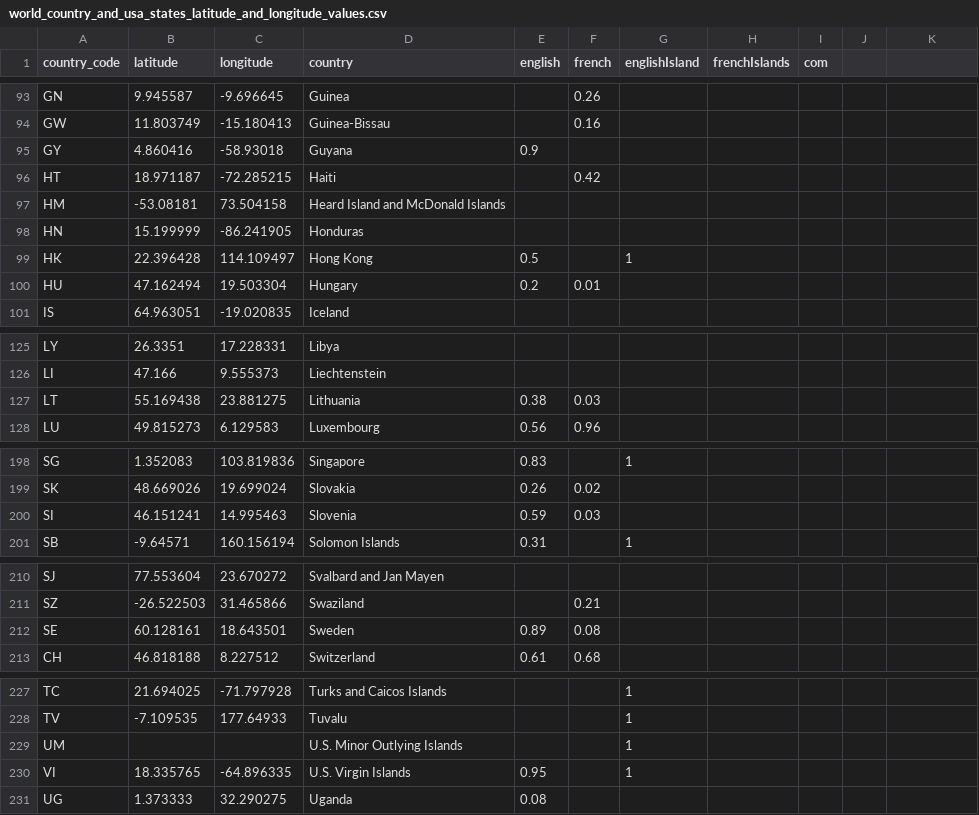
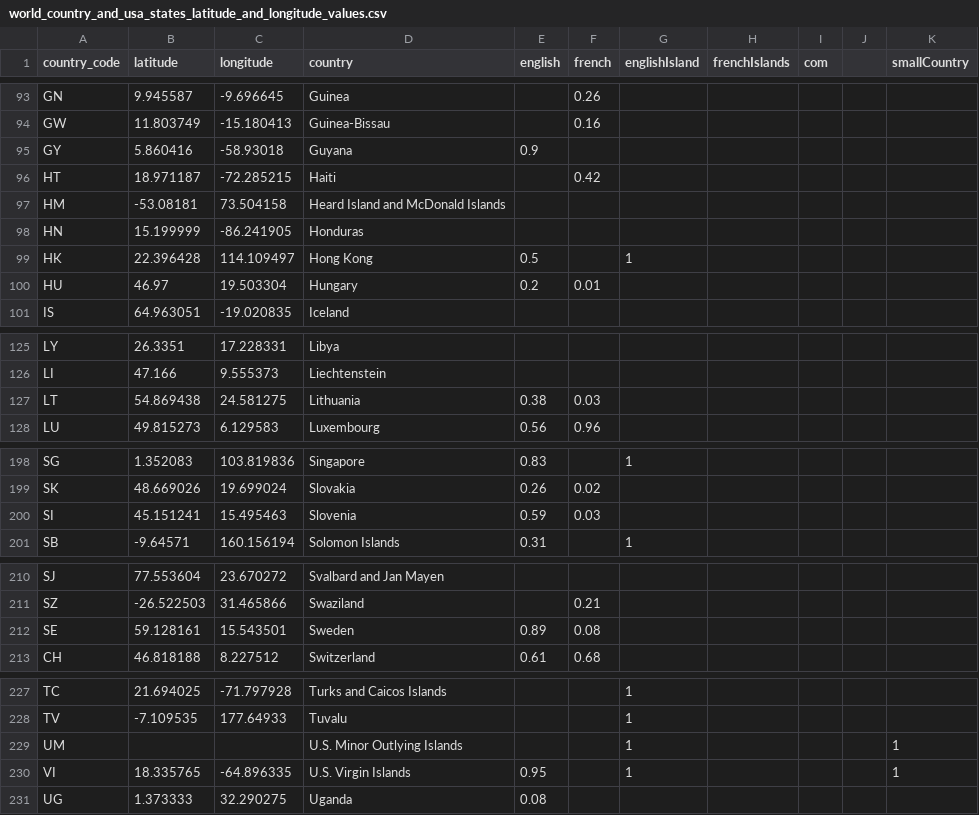
Before and after one commit to nicolasrouge/mapsEU_UK_US, a CSV file: src/components/WorldLanguages/world_country_and_usa_states_latitude_and_longitude_values.csv, drawn as a sheet; only a part is shown, gaps mark what is left out; the diff covers the shown part only.

```diff
--- a/src/components/WorldLanguages/world_country_and_usa_states_latitude_and_longitude_values.csv
+++ b/src/components/WorldLanguages/world_country_and_usa_states_latitude_and_longitude_values.csv
@@ -1 +1 @@
-country_code,latitude,longitude,country,english,french,englishIsland,frenchIslands,com
+country_code,latitude,longitude,country,english,french,englishIsland,frenchIslands,com,,smallCountry
@@ -95 +95 @@ GW,11.803749,-15.180413,Guinea-Bissau,,0.16,,,
-GY,4.860416,-58.93018,Guyana,0.9,,,,
+GY,5.860416,-58.93018,Guyana,0.9,,,,,,
@@ -100 +100 @@ HK,22.396428,114.109497,Hong Kong,0.5,,1,,
-HU,47.162494,19.503304,Hungary,0.2,0.01,,,
+HU,46.97,19.503304,Hungary,0.2,0.01,,,,,
@@ -127 +127 @@ LI,47.166,9.555373,Liechtenstein,,,,,
-LT,55.169438,23.881275,Lithuania,0.38,0.03,,,
+LT,54.869438,24.581275,Lithuania,0.38,0.03,,,,,
@@ -200 +200 @@ SK,48.669026,19.699024,Slovakia,0.26,0.02,,,
-SI,46.151241,14.995463,Slovenia,0.59,0.03,,,
+SI,45.151241,15.495463,Slovenia,0.59,0.03,,,,,
@@ -212 +212 @@ SZ,-26.522503,31.465866,Swaziland,,0.21,,,
-SE,60.128161,18.643501,Sweden,0.89,0.08,,,
+SE,59.128161,15.543501,Sweden,0.89,0.08,,,,,
@@ -229,2 +229,2 @@ TV,-7.109535,177.64933,Tuvalu,,,1,,
-UM,,,U.S. Minor Outlying Islands,,,1,,
-VI,18.335765,-64.896335,U.S. Virgin Islands,0.95,,1,,
+UM,,,U.S. Minor Outlying Islands,,,1,,,,1
+VI,18.335765,-64.896335,U.S. Virgin Islands,0.95,,1,,,,1
```
Also changed, not shown: 21 edited cells elsewhere in this file, 2 other files.
